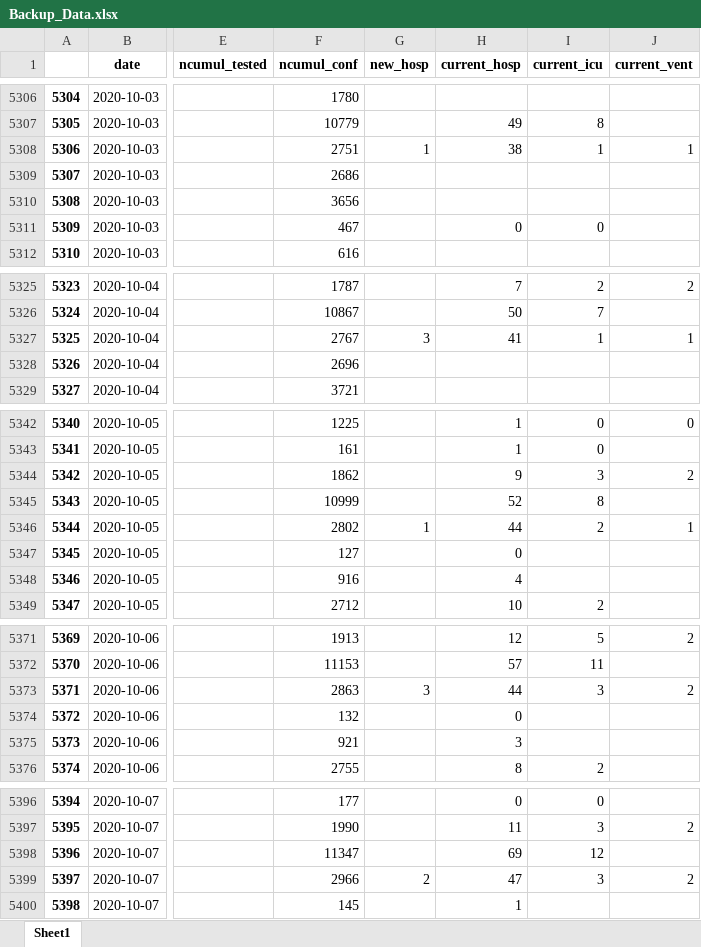
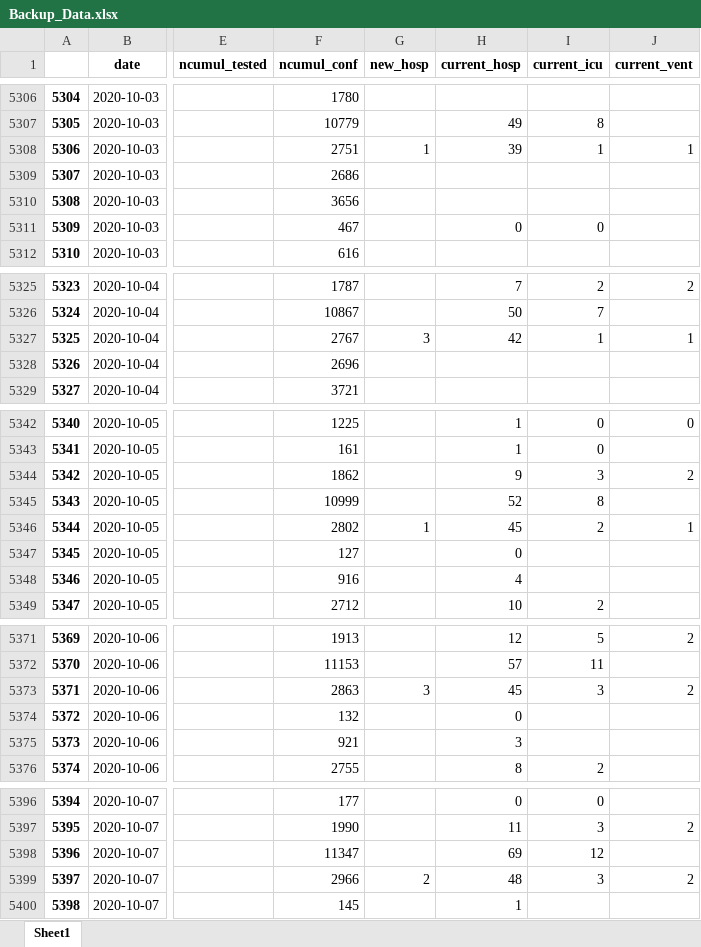
Before and after one commit to Ronnocsep/Covid19-Geospatial-Analysis, an Excel workbook: Backup_Data.xlsx, sheet Sheet1, drawn as a sheet; only a part is shown, gaps mark what is left out; values as stored, in another font and other column widths than the file's, no borders; the diff covers the shown part only; the diff names each change by its address in the sheet, - before the commit and + after, or states it on an @@ line.

```diff
--- a/Backup_Data.xlsx (sheet Sheet1)
+++ b/Backup_Data.xlsx (sheet Sheet1)
-H5308 (current_hosp): 38
+H5308 (current_hosp): 39
-H5327 (current_hosp): 41
+H5327 (current_hosp): 42
-H5346 (current_hosp): 44
+H5346 (current_hosp): 45
-H5373 (current_hosp): 44
+H5373 (current_hosp): 45
-H5399 (current_hosp): 47
+H5399 (current_hosp): 48
```
Also changed, not shown: 1 added row, 38 edited cells and row numbers in column A elsewhere in this sheet.
